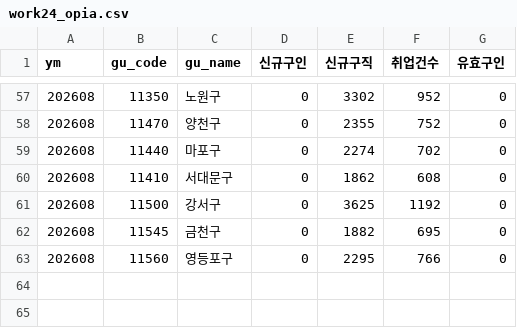
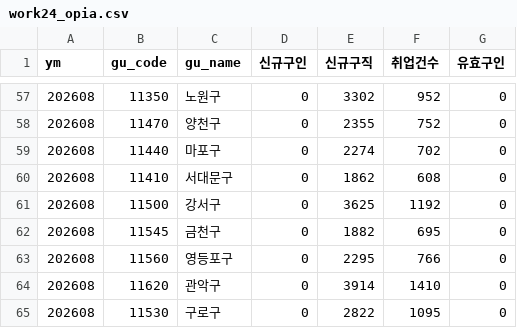
Before and after one commit to seongapark/seoul-job-trend, a CSV file: data/work24_opia.csv, drawn as a sheet; only a part is shown, gaps mark what is left out; the diff names each change by its address in the sheet, - before the commit and + after, or states it on an @@ line.

```diff
--- a/data/work24_opia.csv
+++ b/data/work24_opia.csv
+row 64: 202608 | 11620 | 관악구 | 0 | 3914 | 1410 | 0
+row 65: 202608 | 11530 | 구로구 | 0 | 2822 | 1095 | 0
```
Also changed, not shown: 2 other files.
